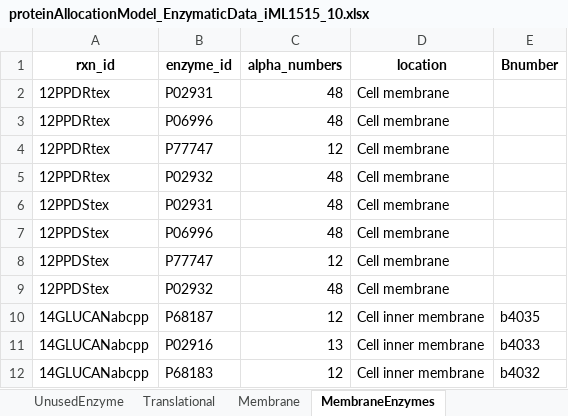
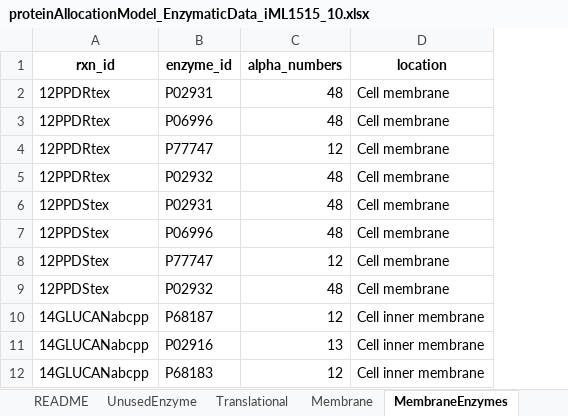
Before and after one commit to iAMB-RWTH-Aachen/PAModelpy, an Excel workbook: Data/proteinAllocationModel_EnzymaticData_iML1515_10.xlsx, sheet MembraneEnzymes, drawn as a sheet; only a part is shown; values as stored, in another font and other column widths than the file's, no borders; the diff names each change by its address in the sheet, - before the commit and + after, or states it on an @@ line.

Commit message:
created separated scripts to paremtrize usable membrane fraction using shannara/schmidt data

```diff
--- a/Data/proteinAllocationModel_EnzymaticData_iML1515_10.xlsx (sheet MembraneEnzymes)
+++ b/Data/proteinAllocationModel_EnzymaticData_iML1515_10.xlsx (sheet MembraneEnzymes)
-column E (Bnumber), rows 10-12: b4035 | b4033 | b4032
```
Also changed, not shown: other sheet tabs, Results/proteome_schmidt.xlsx, 17 other files.
